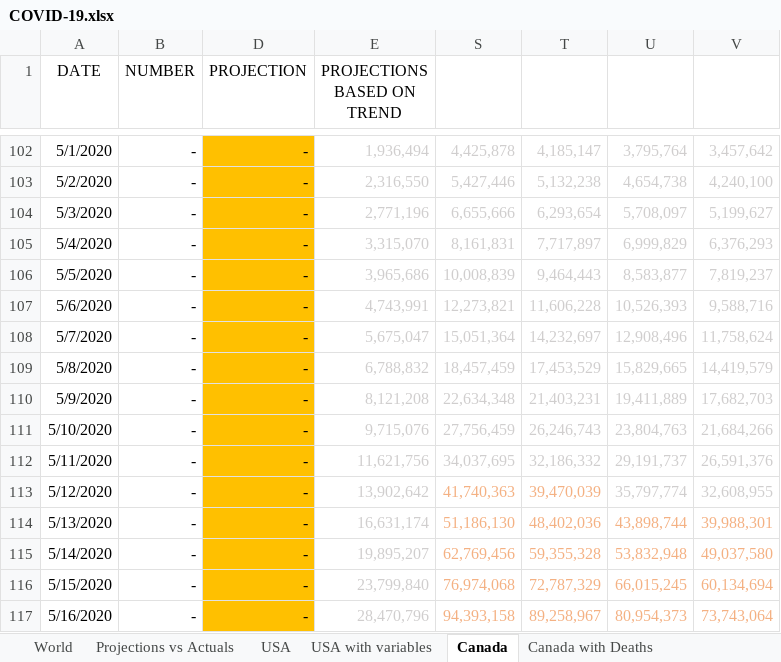
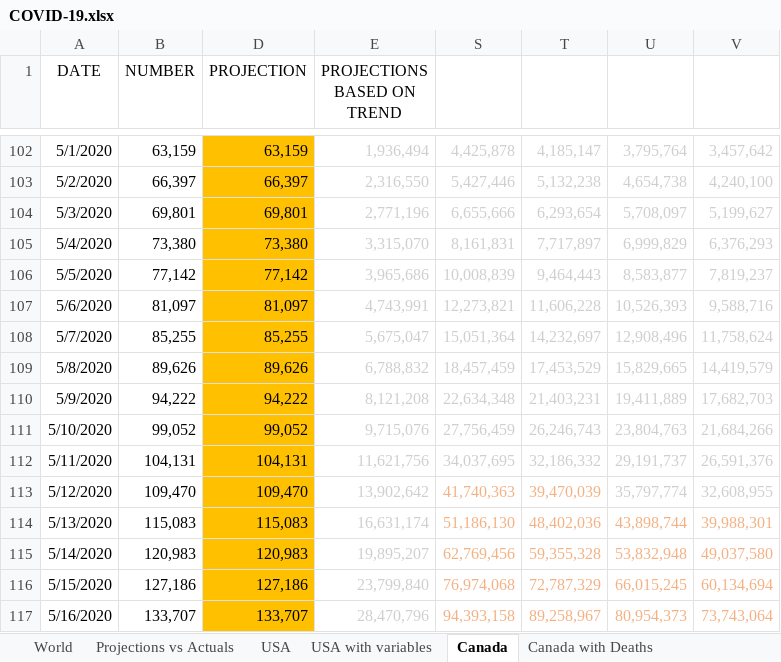
Before and after one commit to timothycomeau/COVID-19, an Excel workbook: COVID-19.xlsx, sheet Canada, drawn as a sheet; only a part is shown, gaps mark what is left out; values as stored, in another font and other column widths than the file's, no borders; charts and pictures not drawn; the diff covers the shown part only; the diff names each change by its address in the sheet, - before the commit and + after, or states it on an @@ line.

```diff
--- a/COVID-19.xlsx (sheet Canada)
+++ b/COVID-19.xlsx (sheet Canada)
-B102 (NUMBER): -
+B102 (NUMBER): 63,159
-D102 (PROJECTION): -
+D102 (PROJECTION): 63,159
-B103 (NUMBER): -
+B103 (NUMBER): 66,397
-D103 (PROJECTION): -
+D103 (PROJECTION): 66,397
-B104 (NUMBER): -
+B104 (NUMBER): 69,801
-D104 (PROJECTION): -
+D104 (PROJECTION): 69,801
-B105 (NUMBER): -
+B105 (NUMBER): 73,380
-D105 (PROJECTION): -
+D105 (PROJECTION): 73,380
-B106 (NUMBER): -
+B106 (NUMBER): 77,142
-D106 (PROJECTION): -
+D106 (PROJECTION): 77,142
-B107 (NUMBER): -
+B107 (NUMBER): 81,097
-D107 (PROJECTION): -
+D107 (PROJECTION): 81,097
-B108 (NUMBER): -
+B108 (NUMBER): 85,255
-D108 (PROJECTION): -
+D108 (PROJECTION): 85,255
-B109 (NUMBER): -
+B109 (NUMBER): 89,626
-D109 (PROJECTION): -
+D109 (PROJECTION): 89,626
-B110 (NUMBER): -
+B110 (NUMBER): 94,222
-D110 (PROJECTION): -
+D110 (PROJECTION): 94,222
-B111 (NUMBER): -
+B111 (NUMBER): 99,052
-D111 (PROJECTION): -
+D111 (PROJECTION): 99,052
-B112 (NUMBER): -
+B112 (NUMBER): 104,131
-D112 (PROJECTION): -
+D112 (PROJECTION): 104,131
-B113 (NUMBER): -
+B113 (NUMBER): 109,470
-D113 (PROJECTION): -
+D113 (PROJECTION): 109,470
-B114 (NUMBER): -
+B114 (NUMBER): 115,083
-D114 (PROJECTION): -
+D114 (PROJECTION): 115,083
-B115 (NUMBER): -
+B115 (NUMBER): 120,983
-D115 (PROJECTION): -
+D115 (PROJECTION): 120,983
-B116 (NUMBER): -
+B116 (NUMBER): 127,186
-D116 (PROJECTION): -
+D116 (PROJECTION): 127,186
-B117 (NUMBER): -
+B117 (NUMBER): 133,707
-D117 (PROJECTION): -
+D117 (PROJECTION): 133,707
```
Also changed, not shown: 63 edited cells elsewhere in this sheet, sheet Canada with Deaths, sheet USA, sheet Nova Scotia, sheet Projections vs Actuals, sheet Exposure Matrix, sheet USA with variables, 4 more sheets, charts or pictures, 12 other files.
